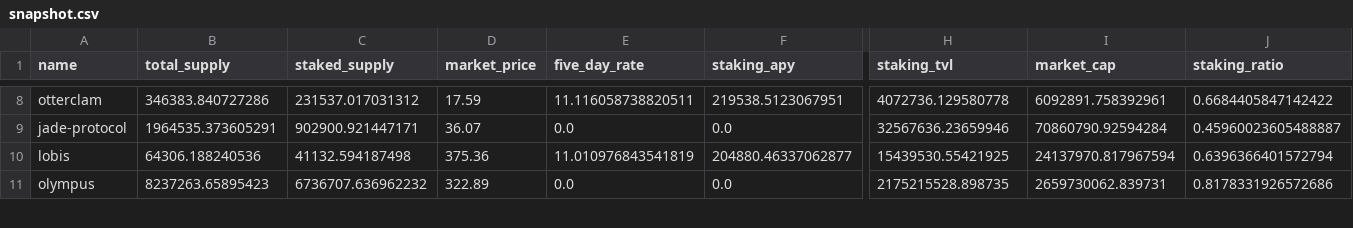
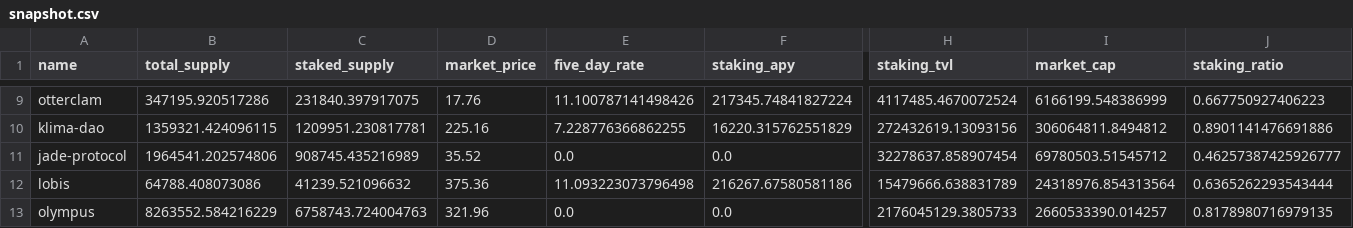
Before and after one commit to Concave-Community/ohm-fork-data, a CSV file: data/snapshot.csv, drawn as a sheet; only a part is shown, gaps mark what is left out; addresses are those after the commit; rows hold the shown columns only; the diff covers the shown part only; the diff names each change by its address in the sheet, - before the commit and + after, or states it on an @@ line.

Commit message:
added rome, klima, and papa-dao

```diff
--- a/data/snapshot.csv
+++ b/data/snapshot.csv
-B9 (total_supply): 346383.840727286
+B9 (total_supply): 347195.920517286
-C9 (staked_supply): 231537.017031312
+C9 (staked_supply): 231840.397917075
-D9 (market_price): 17.59
+D9 (market_price): 17.76
-E9 (five_day_rate): 11.116058738820511
+E9 (five_day_rate): 11.100787141498426
-F9 (staking_apy): 219538.5123067951
+F9 (staking_apy): 217345.74841827224
-H9 (staking_tvl): 4072736.129580778
+H9 (staking_tvl): 4117485.4670072524
-I9 (market_cap): 6092891.758392961
+I9 (market_cap): 6166199.548386999
-J9 (staking_ratio): 0.6684405847142422
+J9 (staking_ratio): 0.667750927406223
+row 10: klima-dao | 1359321.424096115 | 1209951.230817781 | 225.16 | 7.228776366862255 | 16220.315762551829 | 272432619.13093156 | 306064811.8494812 | 0.8901141476691886
-B11 (total_supply): 1964535.373605291
+B11 (total_supply): 1964541.202574806
-C11 (staked_supply): 902900.921447171
+C11 (staked_supply): 908745.435216989
-D11 (market_price): 36.07
+D11 (market_price): 35.52
-H11 (staking_tvl): 32567636.23659946
+H11 (staking_tvl): 32278637.858907454
-I11 (market_cap): 70860790.92594284
+I11 (market_cap): 69780503.51545712
-J11 (staking_ratio): 0.45960023605488887
+J11 (staking_ratio): 0.46257387425926777
-B12 (total_supply): 64306.188240536
+B12 (total_supply): 64788.408073086
-C12 (staked_supply): 41132.594187498
+C12 (staked_supply): 41239.521096632
-E12 (five_day_rate): 11.010976843541819
+E12 (five_day_rate): 11.093223073796498
-F12 (staking_apy): 204880.46337062877
+F12 (staking_apy): 216267.67580581186
-H12 (staking_tvl): 15439530.55421925
+H12 (staking_tvl): 15479666.638831789
-I12 (market_cap): 24137970.817967594
+I12 (market_cap): 24318976.854313564
-J12 (staking_ratio): 0.6396366401572794
+J12 (staking_ratio): 0.6365262293543444
-B13 (total_supply): 8237263.65895423
+B13 (total_supply): 8263552.584216229
-C13 (staked_supply): 6736707.636962232
+C13 (staked_supply): 6758743.724004763
-D13 (market_price): 322.89
+D13 (market_price): 321.96
-H13 (staking_tvl): 2175215528.898735
+H13 (staking_tvl): 2176045129.3805733
-I13 (market_cap): 2659730062.839731
+I13 (market_cap): 2660533390.014257
-J13 (staking_ratio): 0.8178331926572686
+J13 (staking_ratio): 0.8178980716979135
```
Also changed, not shown: 2 added rows and 61 edited cells elsewhere in this file, 12 other files.
